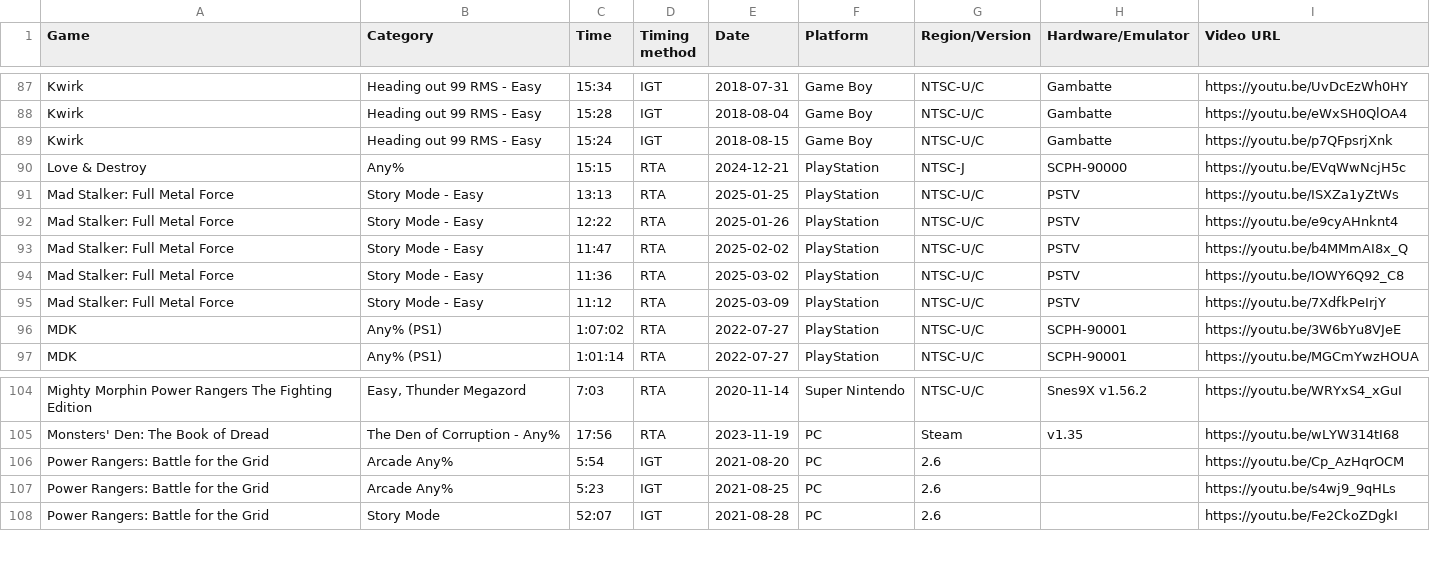
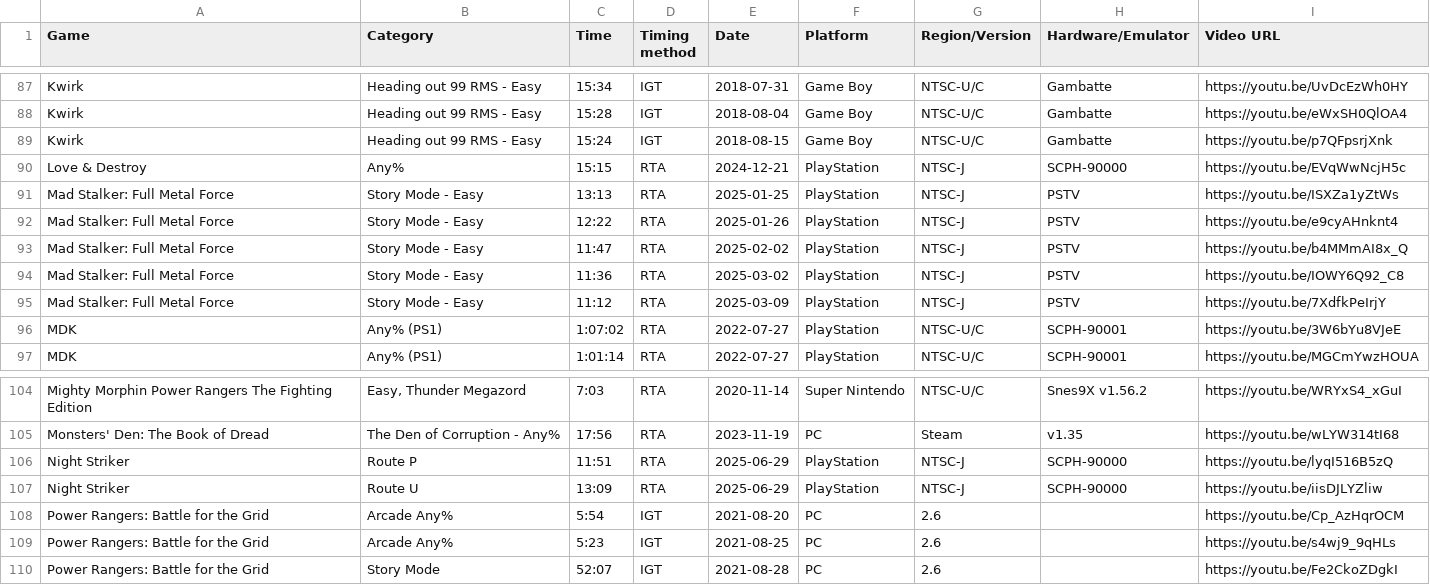
Before and after one commit to AmenAnthem/speedrun-pbs, a CSV file: pbs.csv, drawn as a sheet; only a part is shown, gaps mark what is left out.

Commit message:
feat: updated PBs

```diff
--- a/pbs.csv
+++ b/pbs.csv
@@ -90,7 +90,7 @@
 "Love & Destroy","Any%","15:15","RTA","2024-12-21","PlayStation","NTSC-J","SCPH-90000","https://youtu.be/EVqWwNcjH5c"
-"Mad Stalker: Full Metal Force","Story Mode - Easy","13:13","RTA","2025-01-25","PlayStation","NTSC-U/C","PSTV","https://youtu.be/ISXZa1yZtWs"
-"Mad Stalker: Full Metal Force","Story Mode - Easy","12:22","RTA","2025-01-26","PlayStation","NTSC-U/C","PSTV","https://youtu.be/e9cyAHnknt4"
-"Mad Stalker: Full Metal Force","Story Mode - Easy","11:47","RTA","2025-02-02","PlayStation","NTSC-U/C","PSTV","https://youtu.be/b4MMmAI8x_Q"
-"Mad Stalker: Full Metal Force","Story Mode - Easy","11:36","RTA","2025-03-02","PlayStation","NTSC-U/C","PSTV","https://youtu.be/IOWY6Q92_C8"
-"Mad Stalker: Full Metal Force","Story Mode - Easy","11:12","RTA","2025-03-09","PlayStation","NTSC-U/C","PSTV","https://youtu.be/7XdfkPeIrjY"
+"Mad Stalker: Full Metal Force","Story Mode - Easy","13:13","RTA","2025-01-25","PlayStation","NTSC-J","PSTV","https://youtu.be/ISXZa1yZtWs"
+"Mad Stalker: Full Metal Force","Story Mode - Easy","12:22","RTA","2025-01-26","PlayStation","NTSC-J","PSTV","https://youtu.be/e9cyAHnknt4"
+"Mad Stalker: Full Metal Force","Story Mode - Easy","11:47","RTA","2025-02-02","PlayStation","NTSC-J","PSTV","https://youtu.be/b4MMmAI8x_Q"
+"Mad Stalker: Full Metal Force","Story Mode - Easy","11:36","RTA","2025-03-02","PlayStation","NTSC-J","PSTV","https://youtu.be/IOWY6Q92_C8"
+"Mad Stalker: Full Metal Force","Story Mode - Easy","11:12","RTA","2025-03-09","PlayStation","NTSC-J","PSTV","https://youtu.be/7XdfkPeIrjY"
 "MDK","Any% (PS1)","1:07:02","RTA","2022-07-27",PlayStation,"NTSC-U/C","SCPH-90001","https://youtu.be/3W6bYu8VJeE"
@@ -105,2 +105,4 @@
 "Monsters' Den: The Book of Dread","The Den of Corruption - Any%","17:56","RTA","2023-11-19","PC","Steam","v1.35","https://youtu.be/wLYW314tI68"
+"Night Striker","Route P","11:51","RTA","2025-06-29","PlayStation","NTSC-J","SCPH-90000","https://youtu.be/lyqI516B5zQ"
+"Night Striker","Route U","13:09","RTA","2025-06-29","PlayStation","NTSC-J","SCPH-90000","https://youtu.be/iisDJLYZliw"
 "Power Rangers: Battle for the Grid","Arcade Any%","5:54","IGT","2021-08-20","PC","2.6","","https://youtu.be/Cp_AzHqrOCM"
```
